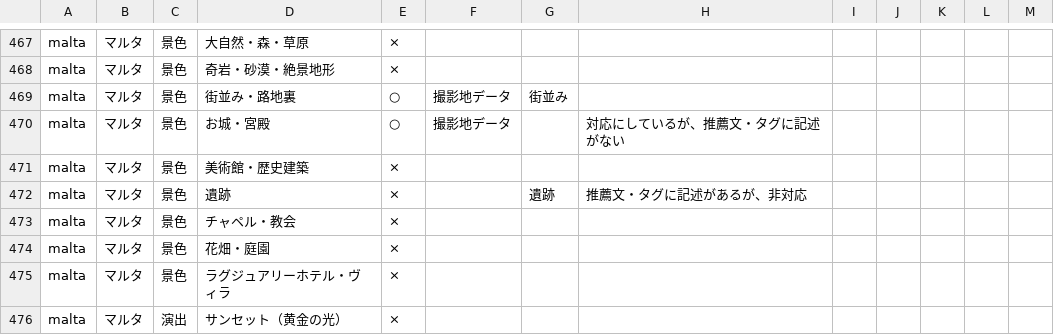
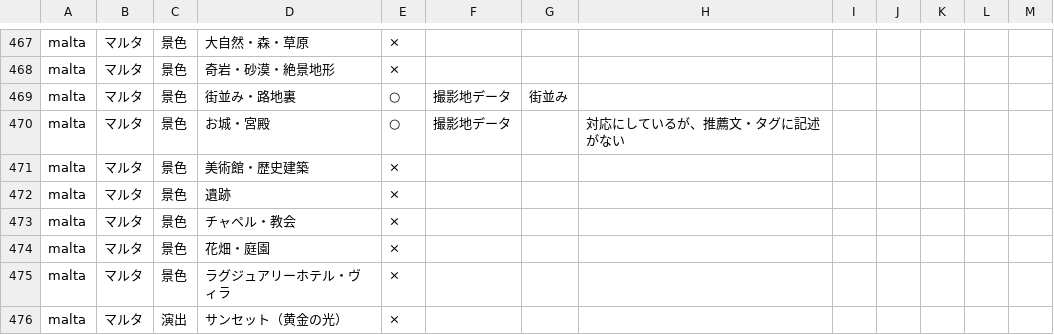
Before and after one commit to yunashin192324/pw-26-shindantest, a CSV file: audit/location-quiz/data-check/checklist-features.csv, drawn as a sheet; only a part is shown, gaps mark what is left out.

```diff
--- a/audit/location-quiz/data-check/checklist-features.csv
+++ b/audit/location-quiz/data-check/checklist-features.csv
@@ -471,3 +471,3 @@
 "malta","マルタ","景色","美術館・歴史建築","×","","","","","","","",""
-"malta","マルタ","景色","遺跡","×","","遺跡","推薦文・タグに記述があるが、非対応","","","","",""
+"malta","マルタ","景色","遺跡","×","","","","","","","",""
 "malta","マルタ","景色","チャペル・教会","×","","","","","","","",""
```
Also changed, not shown: audit/location-quiz/data-check/checklist-areas.csv, 4 other files.
